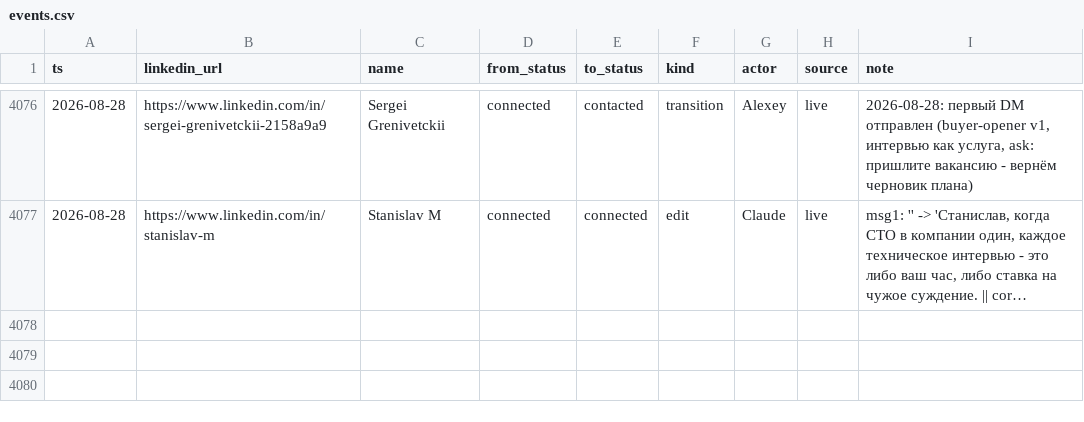
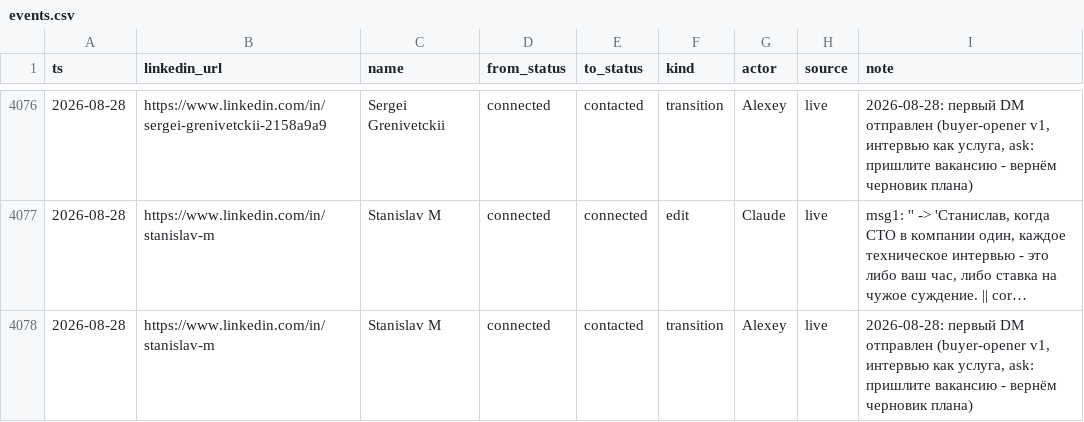
Before and after one commit to aborovkov/hiresignal_sales_brain, a CSV file: crm/events.csv, drawn as a sheet; only a part is shown, gaps mark what is left out; long unchanged cells end in …; the diff names each change by its address in the sheet, - before the commit and + after, or states it on an @@ line.

```diff
--- a/crm/events.csv
+++ b/crm/events.csv
+row 4078: 2026-08-28 | https://www.linkedin.com/in/stanislav-m | Stanislav M | connected | contacted | transition | Alexey | live | 2026-08-28: первый DM отправлен (buyer-opener v1, интервью как услуга, ask: пришлите вакансию - вернём черновик плана)
```
Also changed, not shown: crm/leads.csv.
